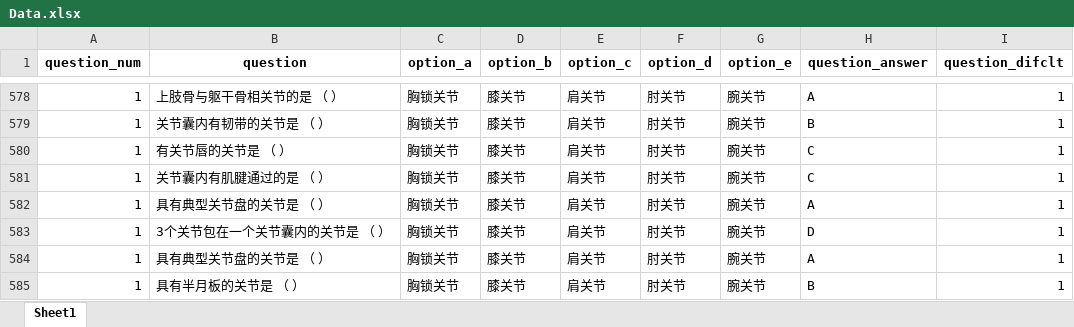
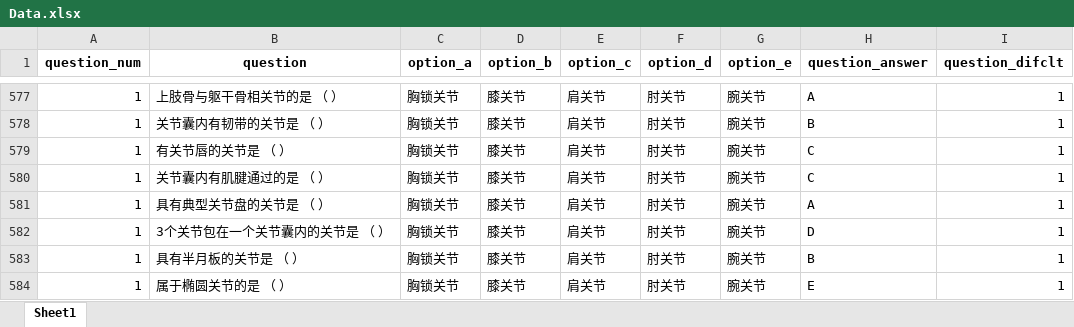
Before and after one commit to heyrict/exam, an Excel workbook: SysAna/Data.xlsx, sheet Sheet1, drawn as a sheet; only a part is shown, gaps mark what is left out; the shorter side is filled out with more unchanged rows; values as stored, in another font and other column widths than the file's, no borders; the diff covers the shown part only; the diff names each change by its address in the sheet, - before the commit and + after, or states it on an @@ line.

```diff
--- a/SysAna/Data.xlsx (sheet Sheet1)
+++ b/SysAna/Data.xlsx (sheet Sheet1)
-row 584: 1 | 具有典型关节盘的关节是 （ ） | 胸锁关节 | 膝关节 | 肩关节 | 肘关节 | 腕关节 | A | 1
```
Also changed, not shown: 71 removed rows elsewhere in this sheet.
